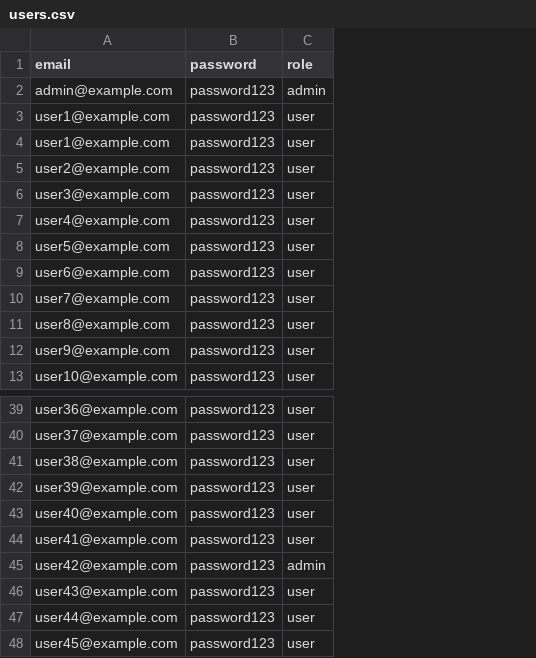
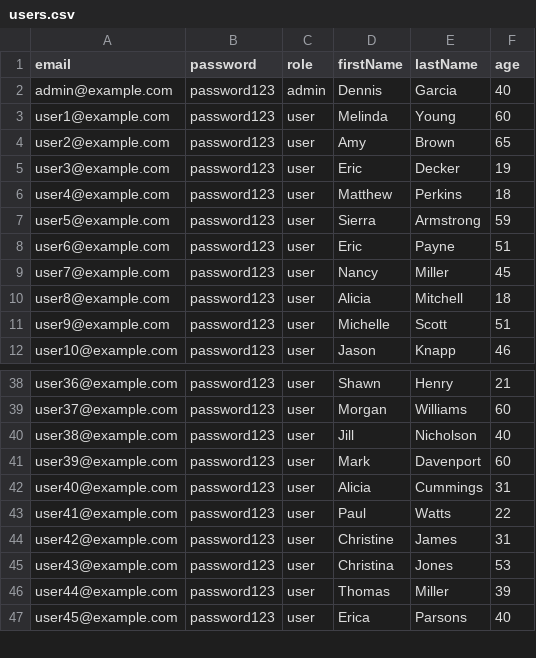
Before and after one commit to stuckDaemon/deskbird, a CSV file: backend/assets/users.csv, drawn as a sheet; only a part is shown, gaps mark what is left out; removed rows and columns are numbered as before the commit, all else as after; the diff names each change by its address in the sheet, - before the commit and + after, or states it on an @@ line.

Commit message:
feat(auth): adding name surname age to user for the sake of the example refactor(ui): align edit user modal layout with login form design fix(ui): improve spacing and alignment for edit user dialog fields style(ui): add consistent inputgroup icons and error message positioning chore(ui): update dialog padding and border radius to match login form refactor(ui): replace calendar icon with hashtag icon for age input feat(migration): add new user attributes to database schema feat(user): create admin-only update endpoint for user management refactor(api): apply backend improvements and structural adjustments

```diff
--- a/backend/assets/users.csv
+++ b/backend/assets/users.csv
+column D (firstName), rows 2-12: Dennis | Melinda | Amy | Eric | Matthew | Sierra | Eric | Nancy | Alicia | Michelle | Jason; rows 38-47: Shawn | Morgan | Jill | Mark | Alicia | Paul | Christine | Christina | Thomas | Erica
+column E (lastName), rows 2-12: Garcia | Young | Brown | Decker | Perkins | Armstrong | Payne | Miller | Mitchell | Scott | Knapp; rows 38-47: Henry | Williams | Nicholson | Davenport | Cummings | Watts | James | Jones | Miller | Parsons
+column F (age), rows 2-12: 40 | 60 | 65 | 19 | 18 | 59 | 51 | 45 | 18 | 51 | 46; rows 38-47: 21 | 60 | 40 | 60 | 31 | 22 | 31 | 53 | 39 | 40
-row 3: user1@example.com | password123 | user
-C44 (role): admin
+C44 (role): user
```
Also changed, not shown: 20 other files.
